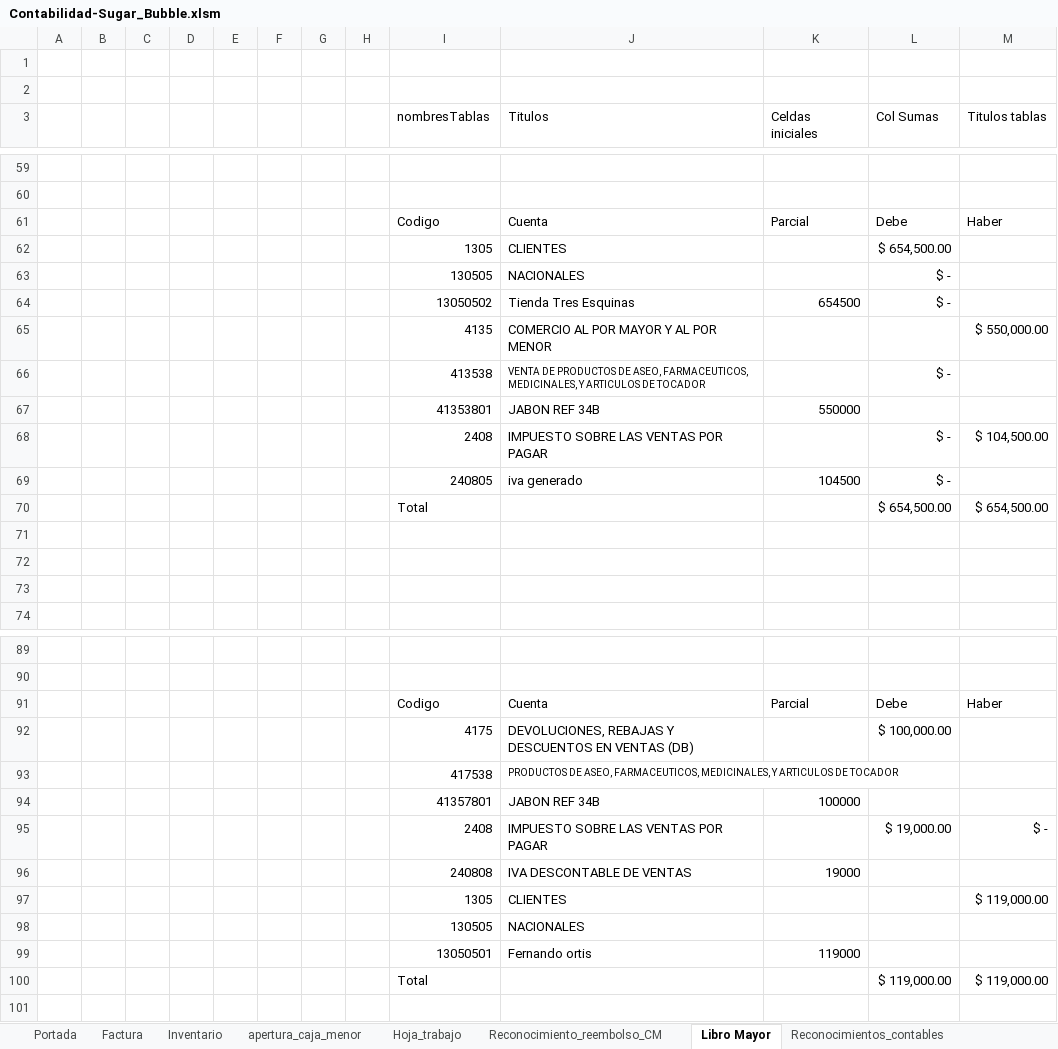
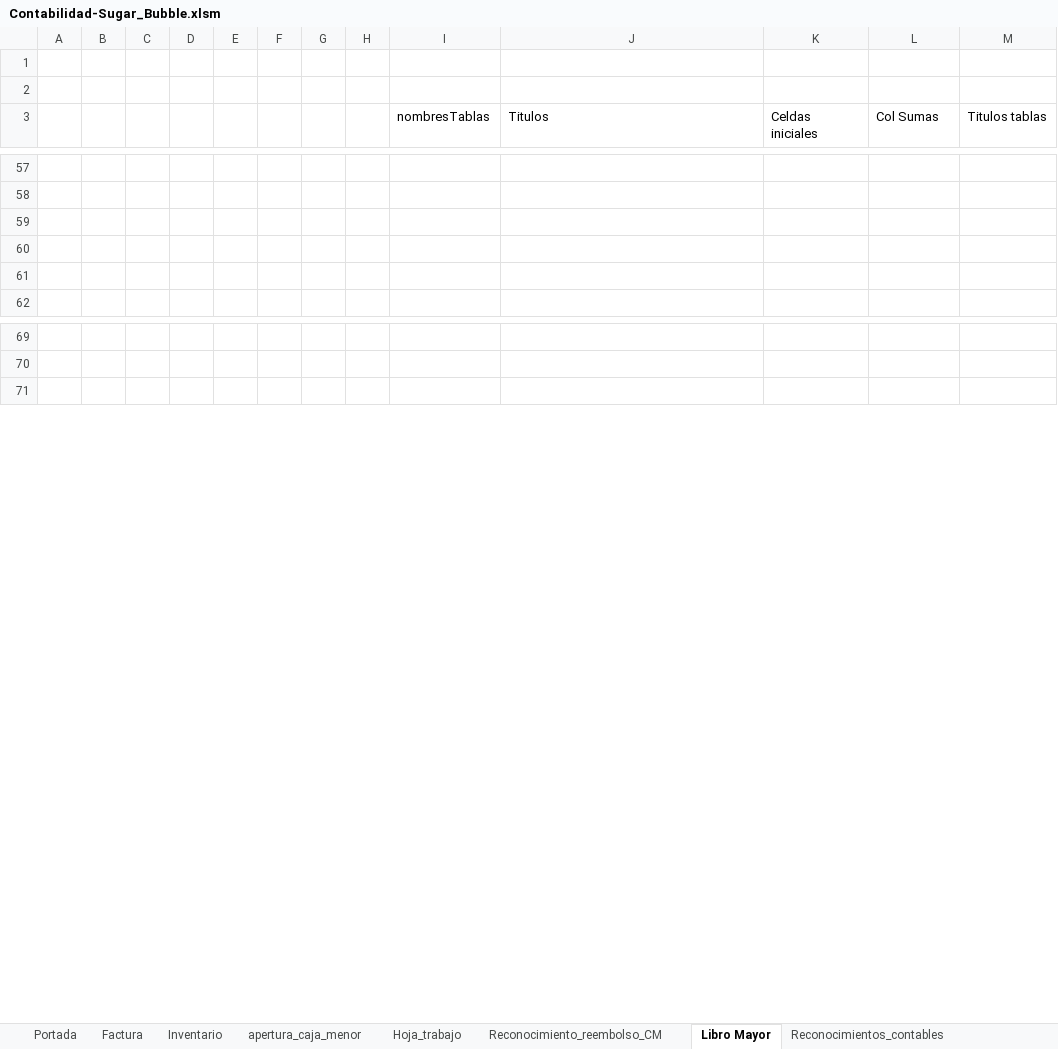
Before and after one commit to Acinorev07/Contabilidad-Sugar-Bubble-en-Excell, an Excel workbook: Contabilidad-Sugar_Bubble.xlsm, sheet Libro Mayor, drawn as a sheet; only a part is shown, gaps mark what is left out; values as stored, in another font and other column widths than the file's, no borders; charts and pictures and table styles not drawn; removed rows and columns are numbered as before the commit, all else as after; the diff covers the shown part only; the diff names each change by its address in the sheet, - before the commit and + after, or states it on an @@ line.

Commit message:
Hemos creado la funcion para borra las tablas creadas masivamente en el libro mayor

```diff
--- a/Contabilidad-Sugar_Bubble.xlsm (sheet Libro Mayor)
+++ b/Contabilidad-Sugar_Bubble.xlsm (sheet Libro Mayor)
@@ row 61 moved to row 137: Codigo @@
-row 62:  |  |  |  |  |  |  |  | 1305 | CLIENTES |  | $ 654,500.00
-row 63:  |  |  |  |  |  |  |  | 130505 | NACIONALES |  | $ -
-row 64:  |  |  |  |  |  |  |  | 13050502 | Tienda Tres Esquinas | 654500 | $ -
-row 65:  |  |  |  |  |  |  |  | 4135 | COMERCIO AL POR MAYOR Y AL POR MENOR |  |  | $ 550,000.00
-row 66:  |  |  |  |  |  |  |  | 413538 | VENTA DE PRODUCTOS DE ASEO, FARMACEUTICOS, MEDICINALES, Y ARTICULOS DE TOCADOR |  | $ -
-row 67:  |  |  |  |  |  |  |  | 41353801 | JABON REF 34B | 550000
-row 68:  |  |  |  |  |  |  |  | 2408 | IMPUESTO SOBRE LAS VENTAS POR PAGAR |  | $ - | $ 104,500.00
-row 69:  |  |  |  |  |  |  |  | 240805 | iva generado | 104500 | $ -
-row 70:  |  |  |  |  |  |  |  | Total |  |  | $ 654,500.00 | $ 654,500.00
-row 91:  |  |  |  |  |  |  |  | Codigo | Cuenta | Parcial | Debe | Haber
-row 92:  |  |  |  |  |  |  |  | 4175 | DEVOLUCIONES, REBAJAS Y DESCUENTOS EN VENTAS (DB) |  | $ 100,000.00
-row 93:  |  |  |  |  |  |  |  | 417538 | PRODUCTOS DE ASEO, FARMACEUTICOS, MEDICINALES, Y ARTICULOS DE TOCADOR
-row 94:  |  |  |  |  |  |  |  | 41357801 | JABON REF 34B | 100000
-row 95:  |  |  |  |  |  |  |  | 2408 | IMPUESTO SOBRE LAS VENTAS POR PAGAR |  | $ 19,000.00 | $ -
-row 96:  |  |  |  |  |  |  |  | 240808 | IVA DESCONTABLE DE VENTAS | 19000
-row 97:  |  |  |  |  |  |  |  | 1305 | CLIENTES |  |  | $ 119,000.00
-row 98:  |  |  |  |  |  |  |  | 130505 | NACIONALES
-row 99:  |  |  |  |  |  |  |  | 13050501 | Fernando ortis | 119000
-row 100:  |  |  |  |  |  |  |  | Total |  |  | $ 119,000.00 | $ 119,000.00
```
Also changed, not shown: 60 added rows, 42 removed rows, 2 moved rows and 72 edited cells elsewhere in this sheet, charts or pictures.
